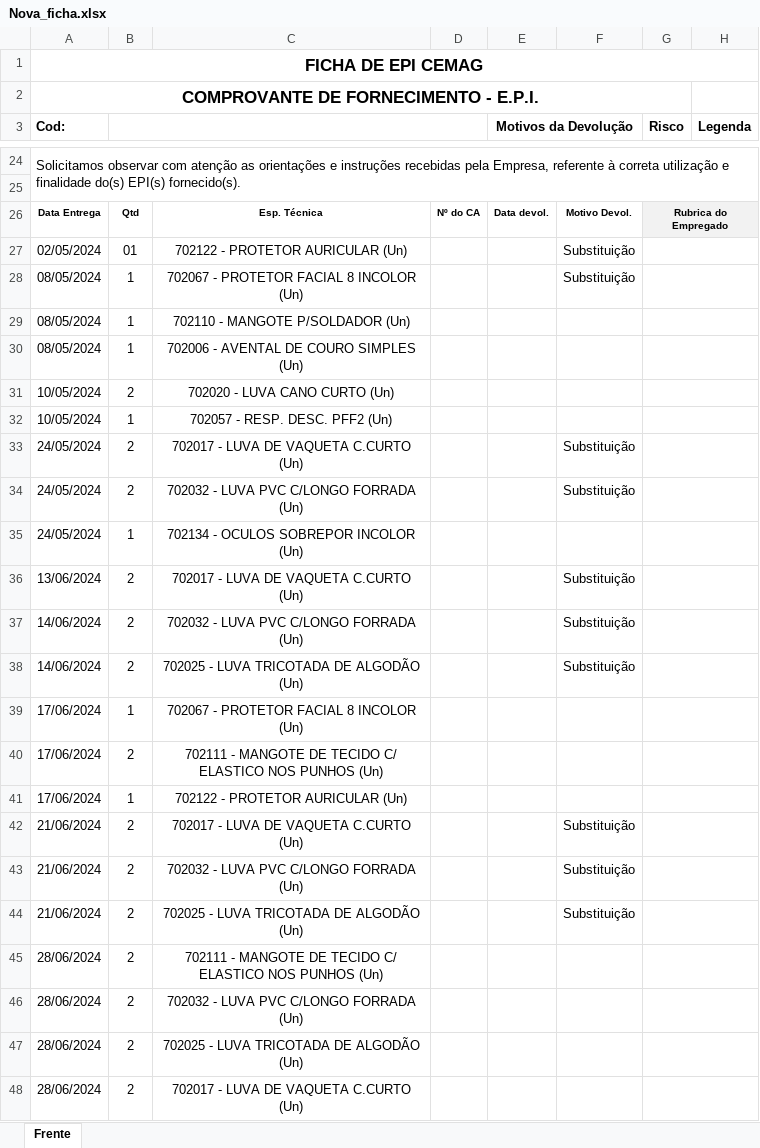
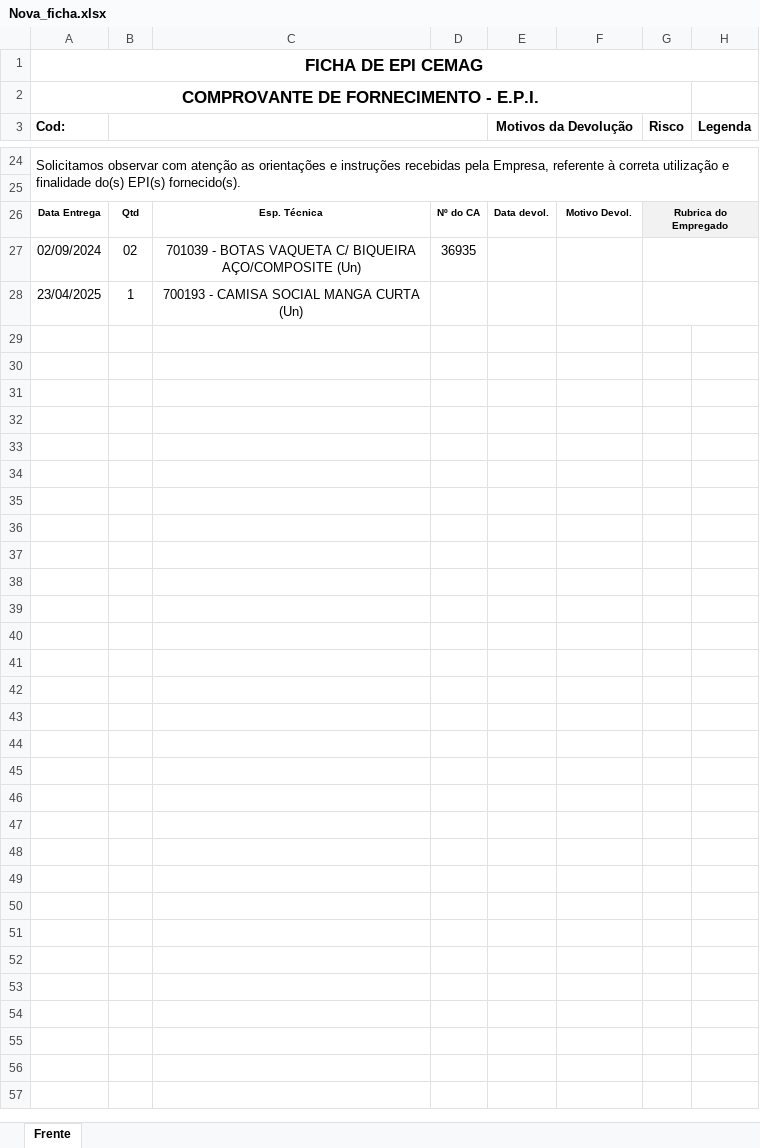
Before and after one commit to Cemag-pcp/projeto_sistema_epi, an Excel workbook: downloads/Nova_ficha.xlsx, sheet Frente, drawn as a sheet; only a part is shown, gaps mark what is left out; values as stored, in another font and other column widths than the file's, no borders; charts and pictures not drawn; removed rows and columns are numbered as before the commit, all else as after; the diff covers the shown part only; the diff names each change by its address in the sheet, - before the commit and + after, or states it on an @@ line.

```diff
--- a/downloads/Nova_ficha.xlsx (sheet Frente)
+++ b/downloads/Nova_ficha.xlsx (sheet Frente)
-row 27: 02/05/2024 | 01 | 702122 - PROTETOR AURICULAR (Un) |  |  | Substituição
-row 28: 08/05/2024 | 1 | 702067 - PROTETOR FACIAL 8 INCOLOR (Un) |  |  | Substituição
-row 29: 08/05/2024 | 1 | 702110 - MANGOTE P/SOLDADOR (Un)
-row 30: 08/05/2024 | 1 | 702006 - AVENTAL DE COURO SIMPLES (Un)
-row 31: 10/05/2024 | 2 | 702020 - LUVA CANO CURTO (Un)
-row 32: 10/05/2024 | 1 | 702057 - RESP. DESC. PFF2 (Un)
-row 33: 24/05/2024 | 2 | 702017 - LUVA DE VAQUETA C.CURTO (Un) |  |  | Substituição
-row 34: 24/05/2024 | 2 | 702032 - LUVA PVC C/LONGO FORRADA (Un) |  |  | Substituição
+row 27: 02/09/2024 | 02 | 701039 - BOTAS VAQUETA C/ BIQUEIRA AÇO/COMPOSITE (Un) | 36935
-A28 (Cod:): 24/05/2024
+A28 (Cod:): 23/04/2025
-C28: 702134 - OCULOS SOBREPOR INCOLOR (Un)
+C28: 700193 - CAMISA SOCIAL MANGA CURTA (Un)
-row 36: 13/06/2024 | 2 | 702017 - LUVA DE VAQUETA C.CURTO (Un) |  |  | Substituição
-row 37: 14/06/2024 | 2 | 702032 - LUVA PVC C/LONGO FORRADA (Un) |  |  | Substituição
-row 38: 14/06/2024 | 2 | 702025 - LUVA TRICOTADA DE ALGODÃO (Un) |  |  | Substituição
-row 39: 17/06/2024 | 1 | 702067 - PROTETOR FACIAL 8 INCOLOR (Un)
-row 40: 17/06/2024 | 2 | 702111 - MANGOTE DE TECIDO C/ ELASTICO NOS PUNHOS (Un)
-row 41: 17/06/2024 | 1 | 702122 - PROTETOR AURICULAR (Un)
-row 42: 21/06/2024 | 2 | 702017 - LUVA DE VAQUETA C.CURTO (Un) |  |  | Substituição
-row 43: 21/06/2024 | 2 | 702032 - LUVA PVC C/LONGO FORRADA (Un) |  |  | Substituição
-row 44: 21/06/2024 | 2 | 702025 - LUVA TRICOTADA DE ALGODÃO (Un) |  |  | Substituição
-row 45: 28/06/2024 | 2 | 702111 - MANGOTE DE TECIDO C/ ELASTICO NOS PUNHOS (Un)
-row 46: 28/06/2024 | 2 | 702032 - LUVA PVC C/LONGO FORRADA (Un)
-row 47: 28/06/2024 | 2 | 702025 - LUVA TRICOTADA DE ALGODÃO (Un)
-row 48: 28/06/2024 | 2 | 702017 - LUVA DE VAQUETA C.CURTO (Un)
```
Also changed, not shown: 5 edited cells elsewhere in this sheet, charts or pictures, 4 other files.
